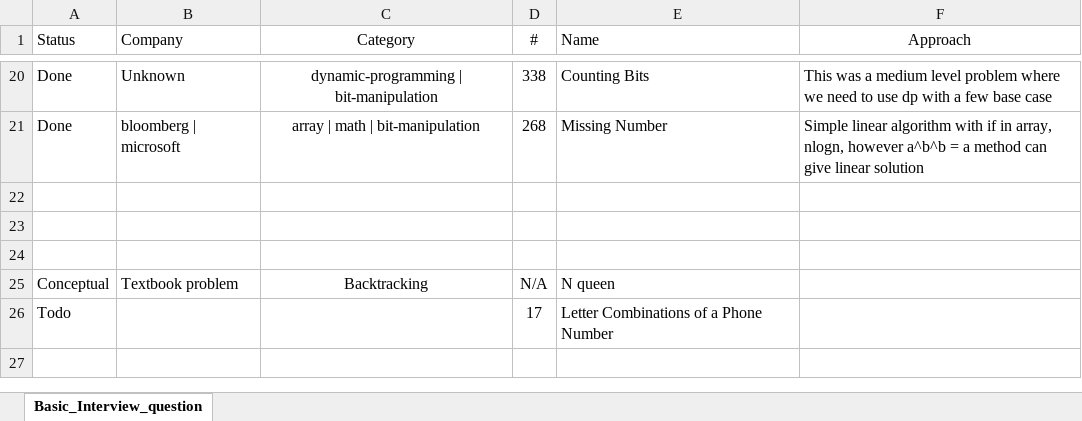
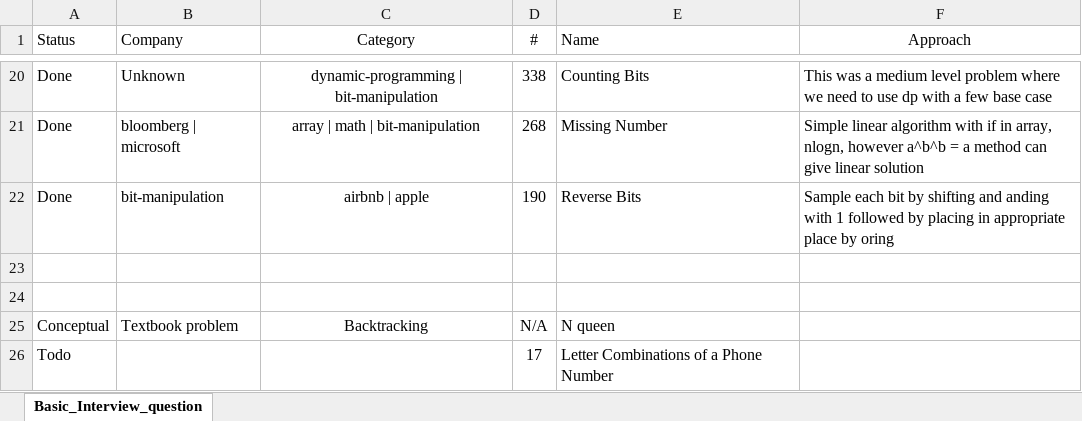
Before and after one commit to wasim92007/leetcode, an Excel workbook: Leetcode_Summary.xlsx, sheet Basic_Interview_question, drawn as a sheet; only a part is shown, gaps mark what is left out; values as stored, in another font and other column widths than the file's, no borders; the diff names each change by its address in the sheet, - before the commit and + after, or states it on an @@ line.

Commit message:
Reverse bits

```diff
--- a/Leetcode_Summary.xlsx (sheet Basic_Interview_question)
+++ b/Leetcode_Summary.xlsx (sheet Basic_Interview_question)
-row 22: (empty)
+row 22: Done | bit-manipulation | airbnb | apple | 190 | Reverse Bits | Sample each bit by shifting and anding with 1 followed by placing in appropriate place by oring
```
Also changed, not shown: 2 other files.
